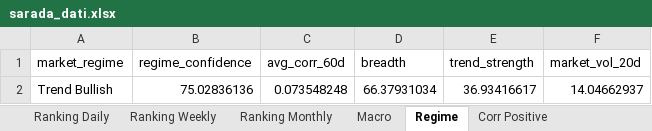
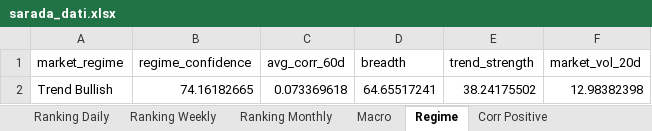
Before and after one commit to giapal96-star/jennifer-trading-dashbord, an Excel workbook: docs/sarada_dati.xlsx, sheet Regime, drawn as a sheet; values as stored, in another font and other column widths than the file's, no borders; removed rows and columns are numbered as before the commit, all else as after; the diff names each change by its address in the sheet, - before the commit and + after, or states it on an @@ line.

```diff
--- a/docs/sarada_dati.xlsx (sheet Regime)
+++ b/docs/sarada_dati.xlsx (sheet Regime)
-row 2: Trend Bullish | 75.02836136 | 0.073548248 | 66.37931034 | 36.93416617 | 14.04662937
+row 2: Trend Bullish | 74.16182665 | 0.073369618 | 64.65517241 | 38.24175502 | 12.98382398
```
Also changed, not shown: sheet Ranking Daily, sheet Ranking Weekly, sheet Ranking Monthly, sheet Corr Negative, sheet Corr Positive, sheet Macro, 2 other files.
